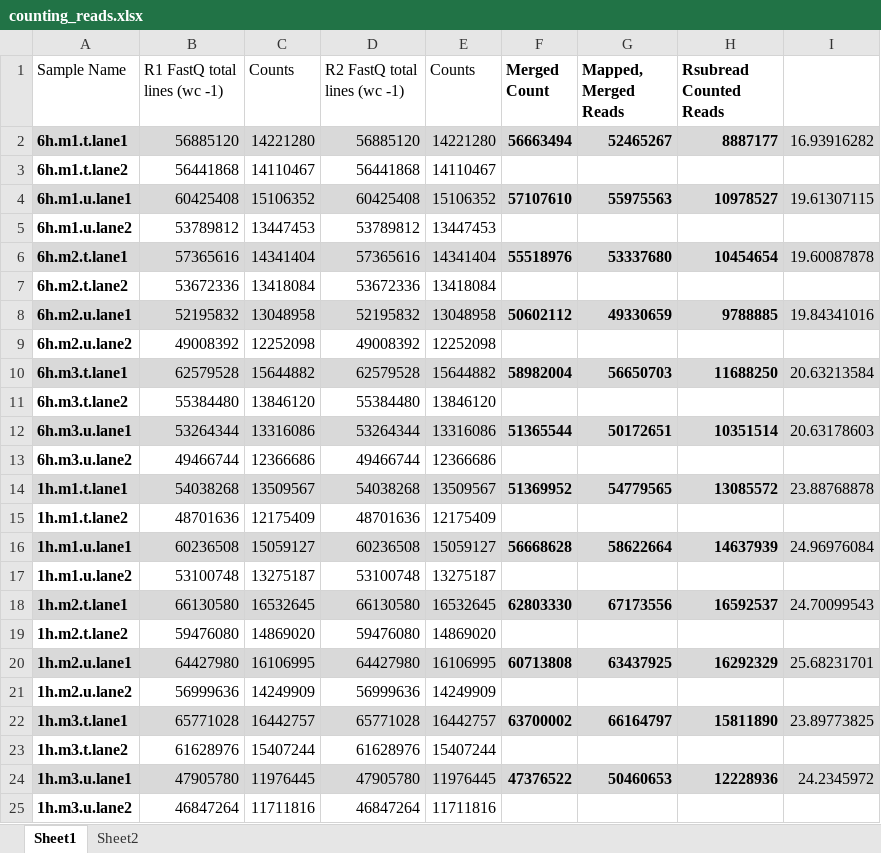
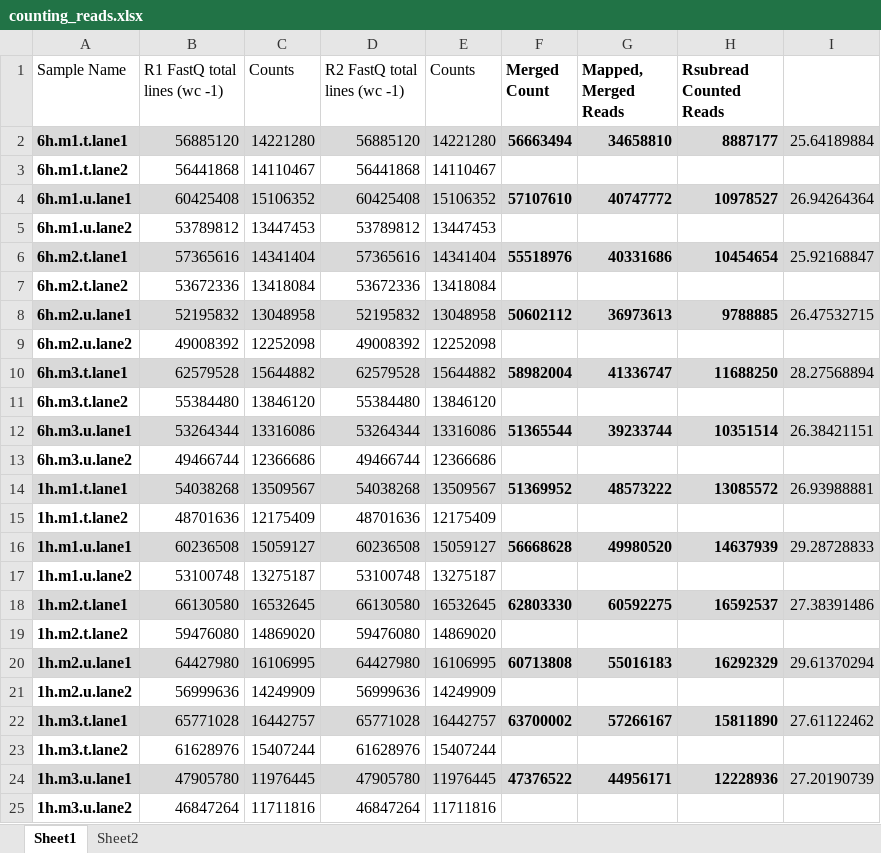
Before and after one commit to tylerakonom/Lowry-Hexadecenoic, an Excel workbook: counting_reads.xlsx, sheet Sheet1, drawn as a sheet; values as stored, in another font and other column widths than the file's, no borders; the diff names each change by its address in the sheet, - before the commit and + after, or states it on an @@ line.

```diff
--- a/counting_reads.xlsx (sheet Sheet1)
+++ b/counting_reads.xlsx (sheet Sheet1)
-G2 (Mapped, Merged Reads): 52465267
+G2 (Mapped, Merged Reads): 34658810
-I2: 16.93916282
+I2: 25.64189884
-G4 (Mapped, Merged Reads): 55975563
+G4 (Mapped, Merged Reads): 40747772
-I4: 19.61307115
+I4: 26.94264364
-G6 (Mapped, Merged Reads): 53337680
+G6 (Mapped, Merged Reads): 40331686
-I6: 19.60087878
+I6: 25.92168847
-G8 (Mapped, Merged Reads): 49330659
+G8 (Mapped, Merged Reads): 36973613
-I8: 19.84341016
+I8: 26.47532715
-G10 (Mapped, Merged Reads): 56650703
+G10 (Mapped, Merged Reads): 41336747
-I10: 20.63213584
+I10: 28.27568894
-G12 (Mapped, Merged Reads): 50172651
+G12 (Mapped, Merged Reads): 39233744
-I12: 20.63178603
+I12: 26.38421151
-G14 (Mapped, Merged Reads): 54779565
+G14 (Mapped, Merged Reads): 48573222
-I14: 23.88768878
+I14: 26.93988881
-G16 (Mapped, Merged Reads): 58622664
+G16 (Mapped, Merged Reads): 49980520
-I16: 24.96976084
+I16: 29.28728833
-G18 (Mapped, Merged Reads): 67173556
+G18 (Mapped, Merged Reads): 60592275
-I18: 24.70099543
+I18: 27.38391486
-G20 (Mapped, Merged Reads): 63437925
+G20 (Mapped, Merged Reads): 55016183
-I20: 25.68231701
+I20: 29.61370294
-G22 (Mapped, Merged Reads): 66164797
+G22 (Mapped, Merged Reads): 57266167
-I22: 23.89773825
+I22: 27.61122462
-G24 (Mapped, Merged Reads): 50460653
+G24 (Mapped, Merged Reads): 44956171
-I24: 24.2345972
+I24: 27.20190739
```
Also changed, not shown: 4 other files.
